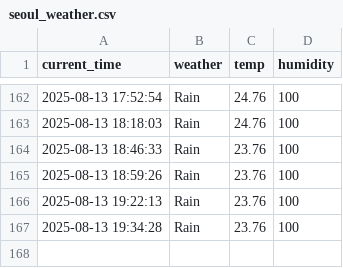
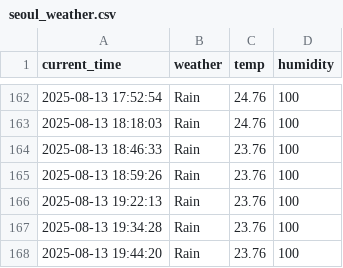
Before and after one commit to arkrg/weather, a CSV file: seoul_weather.csv, drawn as a sheet; only a part is shown, gaps mark what is left out.

```diff
--- a/seoul_weather.csv
+++ b/seoul_weather.csv
@@ -167 +167,2 @@ current_time,weather,temp,humidity
 2025-08-13 19:34:28,Rain,23.76,100
+2025-08-13 19:44:20,Rain,23.76,100
```
